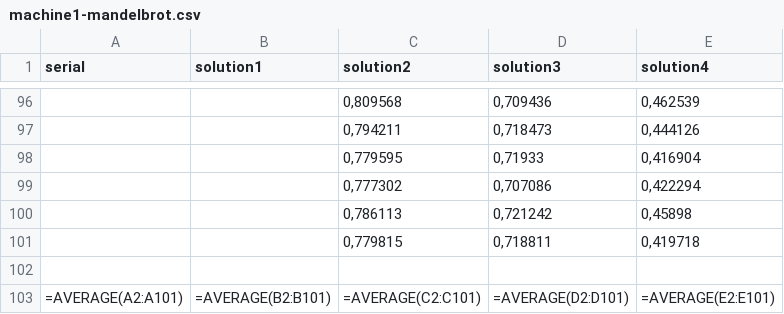
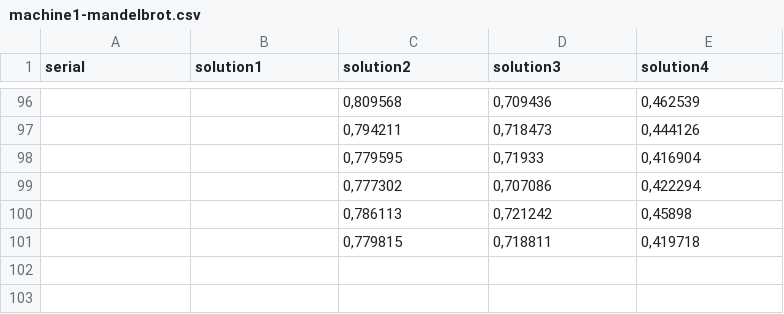
Before and after one commit to Mylloon/scheduler, a CSV file: report/data/machine1-mandelbrot.csv, drawn as a sheet; only a part is shown, gaps mark what is left out.

Commit message:
clean data

```diff
--- a/report/data/machine1-mandelbrot.csv
+++ b/report/data/machine1-mandelbrot.csv
@@ -101,3 +101 @@ serial;solution1;solution2;solution3;solution4
 ;;0,779815;0,718811;0,419718
-;;;;
-=AVERAGE(A2:A101);=AVERAGE(B2:B101);=AVERAGE(C2:C101);=AVERAGE(D2:D101);=AVERAGE(E2:E101)
```
Also changed, not shown: report/data/machine1-quicksort.csv, report/data/machine2-mandelbrot.csv, 3 other files.
